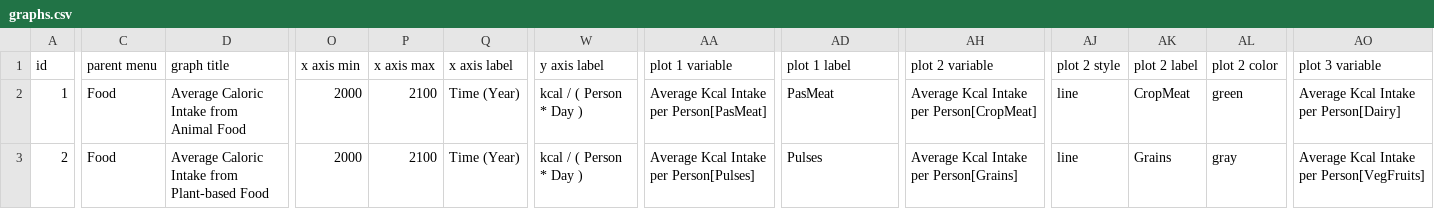
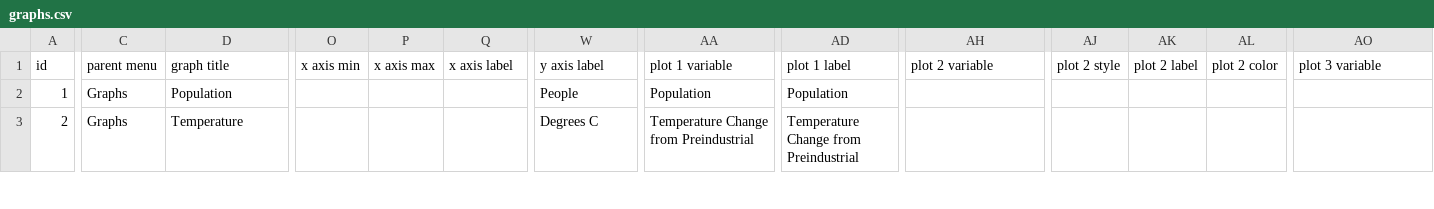
Before and after one commit to ntantaroudas/choice-web, a CSV file: config/graphs.csv, drawn as a sheet; only a part is shown, gaps mark what is left out; the diff covers the shown part only; the diff names each change by its address in the sheet, - before the commit and + after, or states it on an @@ line.

Commit message:
Provided sample config files to test visualization
Focused on some input and graph types that will likely be expected. Apart from slider type input buttons, it could be nice to explore what else is possible

```diff
--- a/config/graphs.csv
+++ b/config/graphs.csv
-C2:C3: Food
+C2:C3: Graphs
-D2: Average Caloric Intake from Animal Food
+D2: Population
-O2:O3: 2000
+O2:O3: (empty)
-P2:P3: 2100
+P2:P3: (empty)
-Q2:Q3: Time (Year)
+Q2:Q3: (empty)
-W2: kcal / ( Person * Day )
+W2: People
-AA2: Average Kcal Intake per Person[PasMeat]
+AA2: Population
-AD2: PasMeat
+AD2: Population
-AH2: Average Kcal Intake per Person[CropMeat]
+AH2: (empty)
-AJ2:AJ3: line
+AJ2:AJ3: (empty)
-AK2: CropMeat
+AK2: (empty)
-AL2: green
+AL2: (empty)
-AO2: Average Kcal Intake per Person[Dairy]
+AO2: (empty)
-D3: Average Caloric Intake from Plant-based Food
+D3: Temperature
-W3: kcal / ( Person * Day )
+W3: Degrees C
-AA3: Average Kcal Intake per Person[Pulses]
+AA3: Temperature Change from Preindustrial
-AD3: Pulses
+AD3: Temperature Change from Preindustrial
-AH3: Average Kcal Intake per Person[Grains]
+AH3: (empty)
-AK3: Grains
+AK3: (empty)
-AL3: gray
+AL3: (empty)
-AO3: Average Kcal Intake per Person[VegFruits]
+AO3: (empty)
```
Also changed, not shown: 7 removed rows and 29 edited cells elsewhere in this file, config/inputs.csv, 7 other files.
